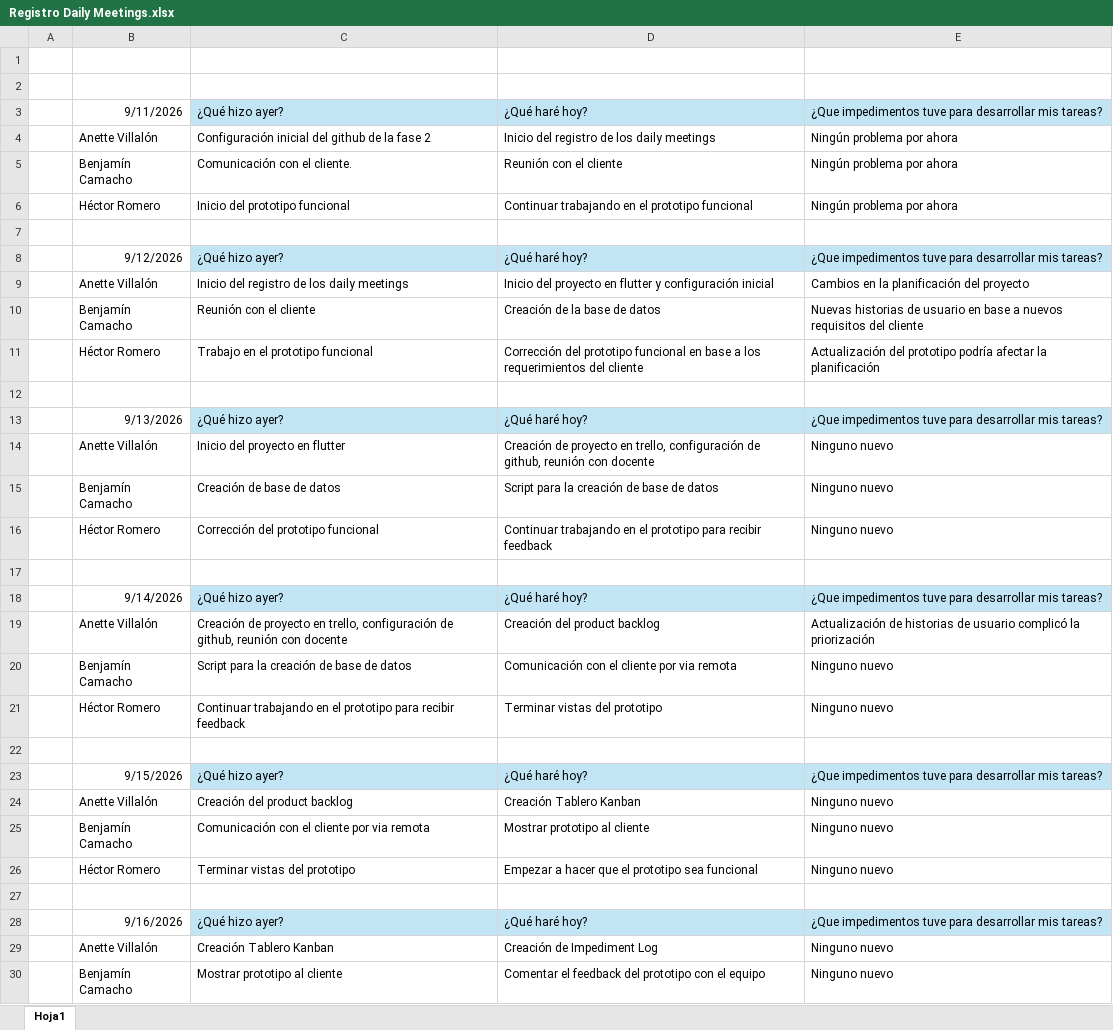
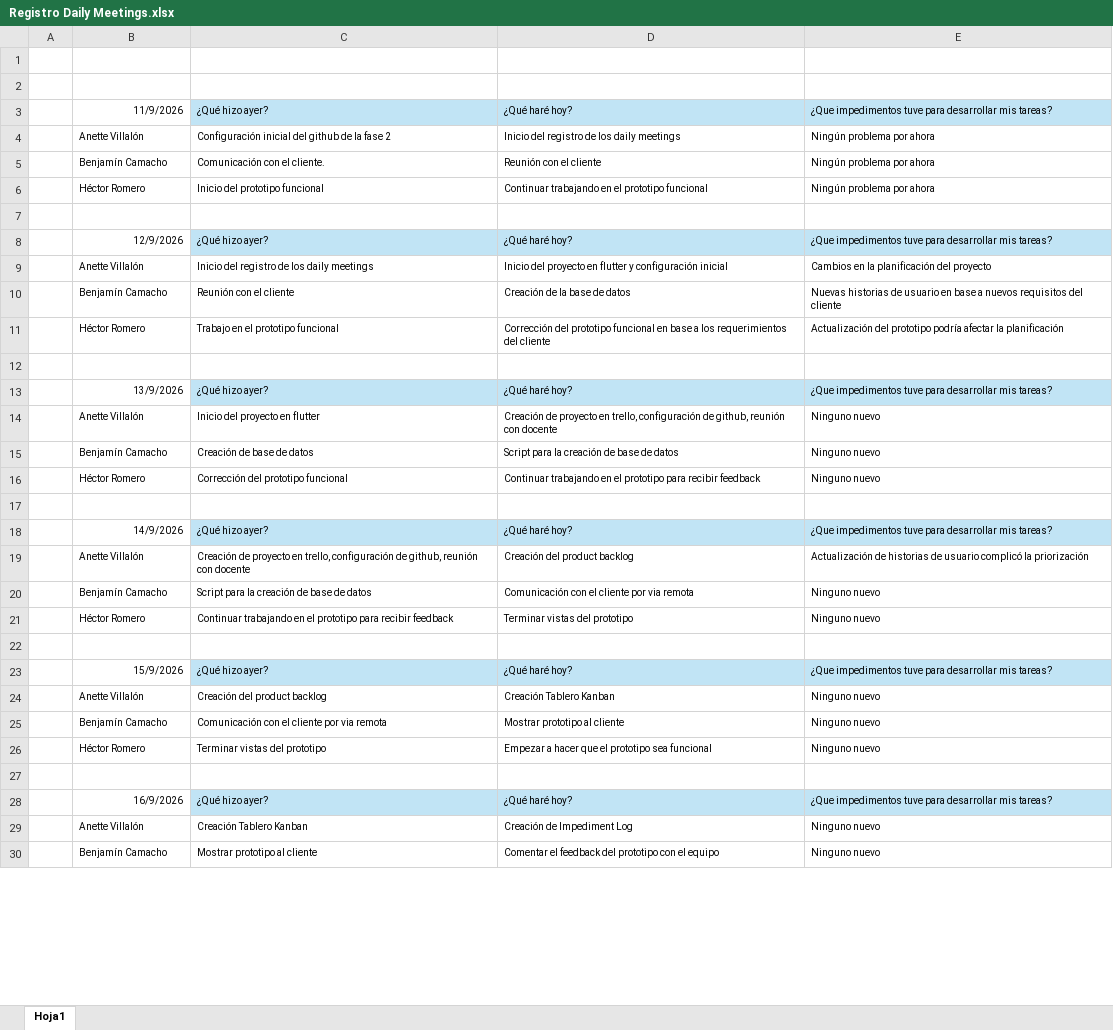
Before and after one commit to Liuflee/capstone_duoc, an Excel workbook: Fase 2/Evidencias Documentación/Registro Daily Meetings.xlsx, sheet Hoja1, drawn as a sheet; only a part is shown; values as stored, in another font and other column widths than the file's, no borders; the diff covers the shown part only; the diff names each change by its address in the sheet, - before the commit and + after, or states it on an @@ line.

```diff
--- a/Fase 2/Evidencias Documentación/Registro Daily Meetings.xlsx (sheet Hoja1)
+++ b/Fase 2/Evidencias Documentación/Registro Daily Meetings.xlsx (sheet Hoja1)
-B3: 9/11/2026
+B3: 11/9/2026
@@ B3:E6 text size: smaller @@
-B8: 9/12/2026
+B8: 12/9/2026
@@ B8:E11 text size: smaller @@
-B13: 9/13/2026
+B13: 13/9/2026
@@ B13:E16 text size: smaller @@
-B18: 9/14/2026
+B18: 14/9/2026
@@ B18:E21 text size: smaller @@
-B23: 9/15/2026
+B23: 15/9/2026
@@ B23:E26 text size: smaller @@
-B28: 9/16/2026
+B28: 16/9/2026
@@ B28:E30 text size: smaller @@
```
Also changed, not shown: 133 added rows, 3 removed rows, 6 edited cells and cell formats elsewhere in this sheet, Fase 2/Evidencias Documentación/Burndown_Chart.xlsx, Fase 2/Evidencias Documentación/Impediment Log.xlsx, 4 other files.
